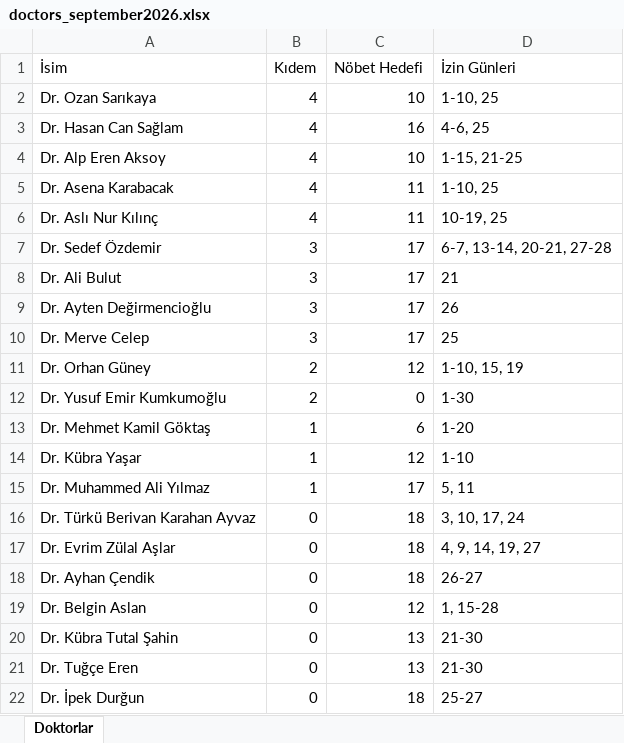
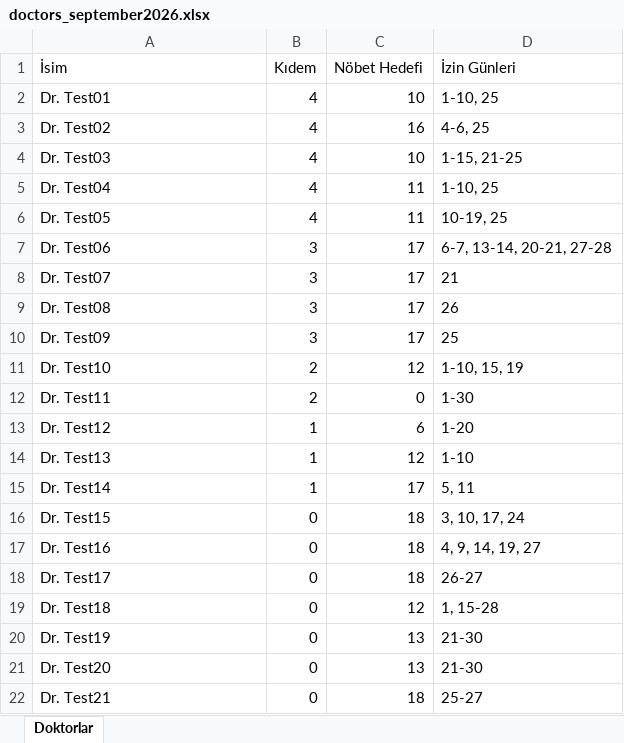
Before and after one commit to sudesavut/hospital_er_shift_scheduler, an Excel workbook: data/doctors_september2026.xlsx, sheet Doktorlar, drawn as a sheet; values as stored, in another font and other column widths than the file's, no borders; the diff names each change by its address in the sheet, - before the commit and + after, or states it on an @@ line.

```diff
--- a/data/doctors_september2026.xlsx (sheet Doktorlar)
+++ b/data/doctors_september2026.xlsx (sheet Doktorlar)
-A2 (İsim): Dr. Ozan Sarıkaya
+A2 (İsim): Dr. Test01
-A3 (İsim): Dr. Hasan Can Sağlam
+A3 (İsim): Dr. Test02
-A4 (İsim): Dr. Alp Eren Aksoy
+A4 (İsim): Dr. Test03
-A5 (İsim): Dr. Asena Karabacak
+A5 (İsim): Dr. Test04
-A6 (İsim): Dr. Aslı Nur Kılınç
+A6 (İsim): Dr. Test05
-A7 (İsim): Dr. Sedef Özdemir
+A7 (İsim): Dr. Test06
-A8 (İsim): Dr. Ali Bulut
+A8 (İsim): Dr. Test07
-A9 (İsim): Dr. Ayten Değirmencioğlu
+A9 (İsim): Dr. Test08
-A10 (İsim): Dr. Merve Celep
+A10 (İsim): Dr. Test09
-A11 (İsim): Dr. Orhan Güney
+A11 (İsim): Dr. Test10
-A12 (İsim): Dr. Yusuf Emir Kumkumoğlu
+A12 (İsim): Dr. Test11
-A13 (İsim): Dr. Mehmet Kamil Göktaş
+A13 (İsim): Dr. Test12
-A14 (İsim): Dr. Kübra Yaşar
+A14 (İsim): Dr. Test13
-A15 (İsim): Dr. Muhammed Ali Yılmaz
+A15 (İsim): Dr. Test14
-A16 (İsim): Dr. Türkü Berivan Karahan Ayvaz
+A16 (İsim): Dr. Test15
-A17 (İsim): Dr. Evrim Zülal Aşlar
+A17 (İsim): Dr. Test16
-A18 (İsim): Dr. Ayhan Çendik
+A18 (İsim): Dr. Test17
-A19 (İsim): Dr. Belgin Aslan
+A19 (İsim): Dr. Test18
-A20 (İsim): Dr. Kübra Tutal Şahin
+A20 (İsim): Dr. Test19
-A21 (İsim): Dr. Tuğçe Eren
+A21 (İsim): Dr. Test20
-A22 (İsim): Dr. İpek Durğun
+A22 (İsim): Dr. Test21
```
Also changed, not shown: 8 other files.
